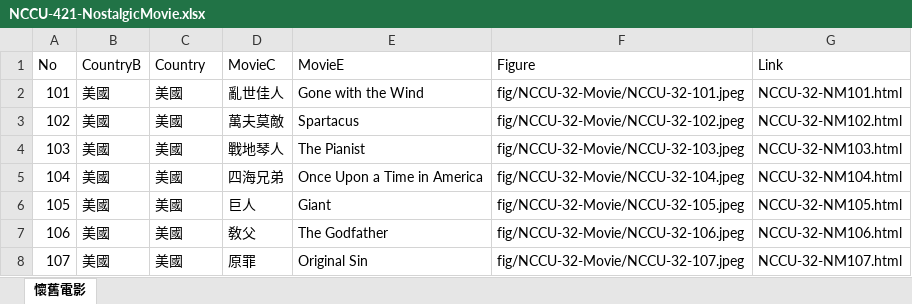
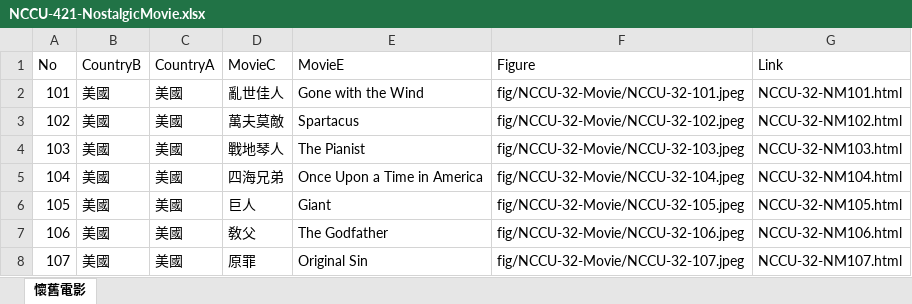
Before and after one commit to TCWang/NCCUBkAlumni, an Excel workbook: db/NCCU-421-NostalgicMovie.xlsx, sheet 懷舊電影, drawn as a sheet; only a part is shown; values as stored, in another font and other column widths than the file's, no borders; the diff names each change by its address in the sheet, - before the commit and + after, or states it on an @@ line.

```diff
--- a/db/NCCU-421-NostalgicMovie.xlsx (sheet 懷舊電影)
+++ b/db/NCCU-421-NostalgicMovie.xlsx (sheet 懷舊電影)
-C1: Country
+C1: CountryA
```
Also changed, not shown: 2 other files.
